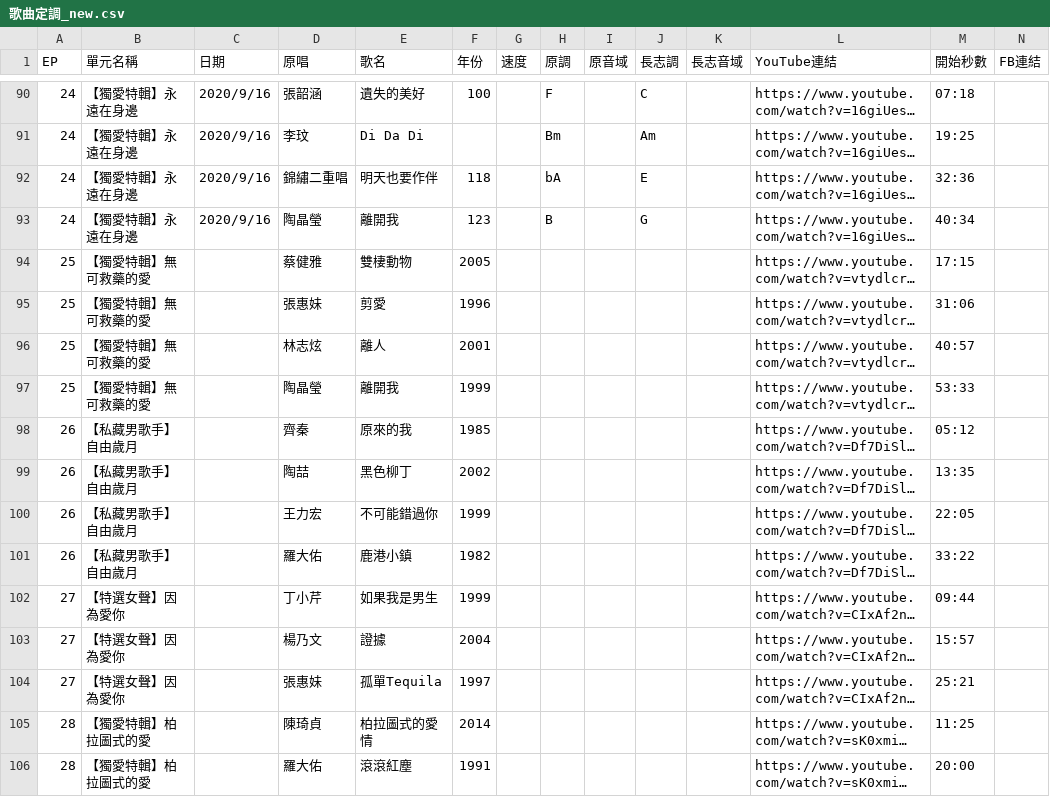
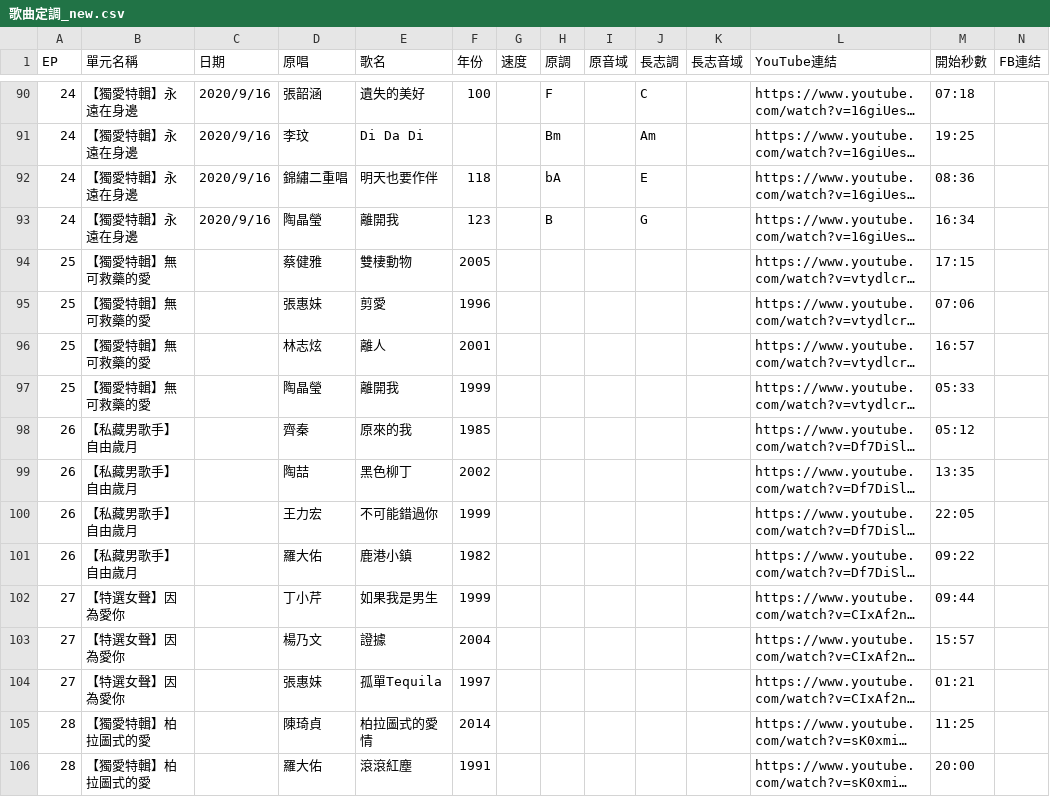
Before and after one commit to ninepointfivedusk/ninepointfivedusk.github.io, a CSV file: 歌曲定調_new.csv, drawn as a sheet; only a part is shown, gaps mark what is left out; long unchanged cells end in …; the diff covers the shown part only; the diff names each change by its address in the sheet, - before the commit and + after, or states it on an @@ line.

```diff
--- a/歌曲定調_new.csv
+++ b/歌曲定調_new.csv
-M92 (開始秒數): 32:36
+M92 (開始秒數): 08:36
-M93 (開始秒數): 40:34
+M93 (開始秒數): 16:34
-M95 (開始秒數): 31:06
+M95 (開始秒數): 07:06
-M96 (開始秒數): 40:57
+M96 (開始秒數): 16:57
-M97 (開始秒數): 53:33
+M97 (開始秒數): 05:33
-M101 (開始秒數): 33:22
+M101 (開始秒數): 09:22
-M104 (開始秒數): 25:21
+M104 (開始秒數): 01:21
```
Also changed, not shown: 65 edited cells elsewhere in this file, 2 other files.
